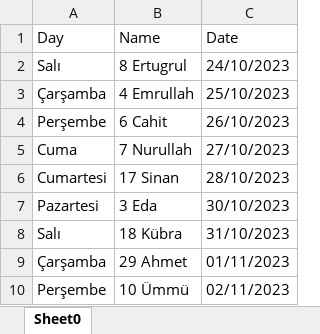
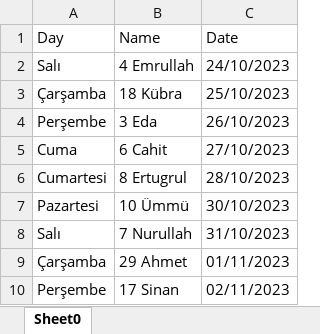
Before and after one commit to sinansarikaya/java-lottery-app, an Excel workbook: participantWorkbook.xlsx, sheet Sheet0, drawn as a sheet; values as stored, in another font and other column widths than the file's, no borders; removed rows and columns are numbered as before the commit, all else as after; the diff names each change by its address in the sheet, - before the commit and + after, or states it on an @@ line.

Commit message:
ADD: sql query for days, dates and names

```diff
--- a/participantWorkbook.xlsx (sheet Sheet0)
+++ b/participantWorkbook.xlsx (sheet Sheet0)
-row 2: Salı | 8 Ertugrul | 24/10/2023
-A2 (Day): Çarşamba
+A2 (Day): Salı
-C2 (Date): 25/10/2023
+C2 (Date): 24/10/2023
+row 3: Çarşamba | 18 Kübra | 25/10/2023
+row 4: Perşembe | 3 Eda | 26/10/2023
-A5 (Day): Perşembe
+A5 (Day): Cuma
-C5 (Date): 26/10/2023
+C5 (Date): 27/10/2023
-row 5: Cuma | 7 Nurullah | 27/10/2023
-B6 (Name): 17 Sinan
+B6 (Name): 8 Ertugrul
-B7 (Name): 3 Eda
+B7 (Name): 10 Ümmü
-B8 (Name): 18 Kübra
+B8 (Name): 7 Nurullah
-B10 (Name): 10 Ümmü
+B10 (Name): 17 Sinan
```
Also changed, not shown: 3 other files.
